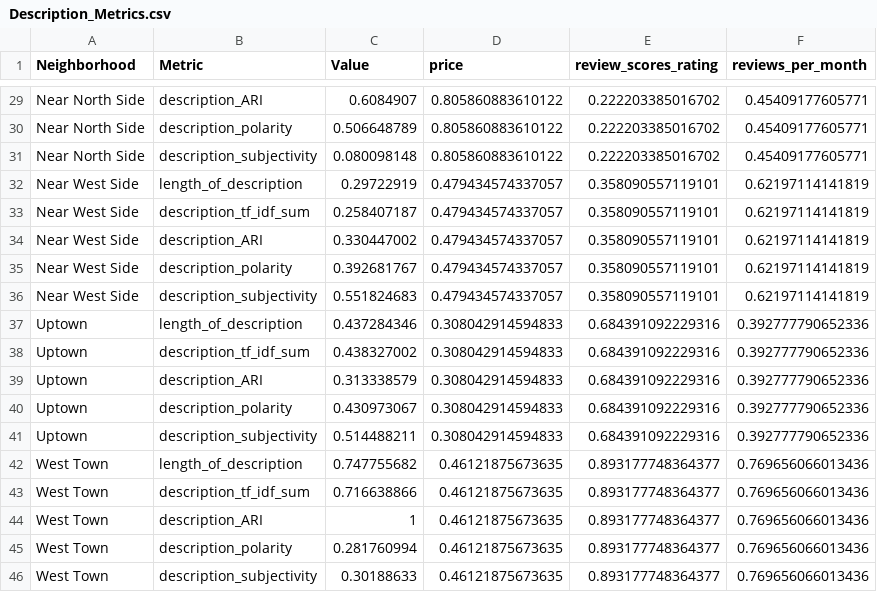
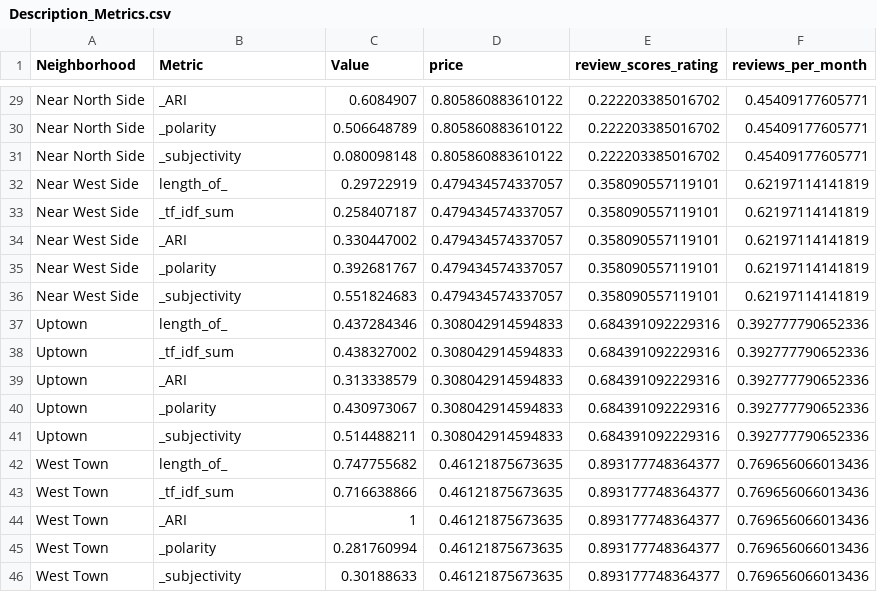
Before and after one commit to mpastor2017/DataViz, a CSV file: TextAnalysis/Data/Description_Metrics.csv, drawn as a sheet; only a part is shown, gaps mark what is left out; the diff covers the shown part only; the diff names each change by its address in the sheet, - before the commit and + after, or states it on an @@ line.

Commit message:
Added Filterable Metric

```diff
--- a/TextAnalysis/Data/Description_Metrics.csv
+++ b/TextAnalysis/Data/Description_Metrics.csv
-B29 (Metric): description_ARI
+B29 (Metric): _ARI
-B30 (Metric): description_polarity
+B30 (Metric): _polarity
-B31 (Metric): description_subjectivity
+B31 (Metric): _subjectivity
-B32 (Metric): length_of_description
+B32 (Metric): length_of_
-B33 (Metric): description_tf_idf_sum
+B33 (Metric): _tf_idf_sum
-B34 (Metric): description_ARI
+B34 (Metric): _ARI
-B35 (Metric): description_polarity
+B35 (Metric): _polarity
-B36 (Metric): description_subjectivity
+B36 (Metric): _subjectivity
-B37 (Metric): length_of_description
+B37 (Metric): length_of_
-B38 (Metric): description_tf_idf_sum
+B38 (Metric): _tf_idf_sum
-B39 (Metric): description_ARI
+B39 (Metric): _ARI
-B40 (Metric): description_polarity
+B40 (Metric): _polarity
-B41 (Metric): description_subjectivity
+B41 (Metric): _subjectivity
-B42 (Metric): length_of_description
+B42 (Metric): length_of_
-B43 (Metric): description_tf_idf_sum
+B43 (Metric): _tf_idf_sum
-B44 (Metric): description_ARI
+B44 (Metric): _ARI
-B45 (Metric): description_polarity
+B45 (Metric): _polarity
-B46 (Metric): description_subjectivity
+B46 (Metric): _subjectivity
```
Also changed, not shown: 27 edited cells elsewhere in this file, TextAnalysis/Data/Name_Metrics.csv, TextAnalysis/Data/Summary_Metrics.csv.
